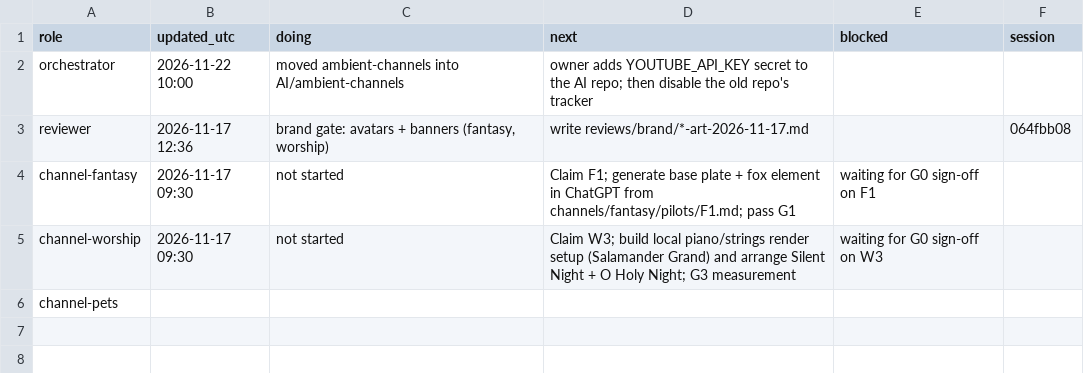
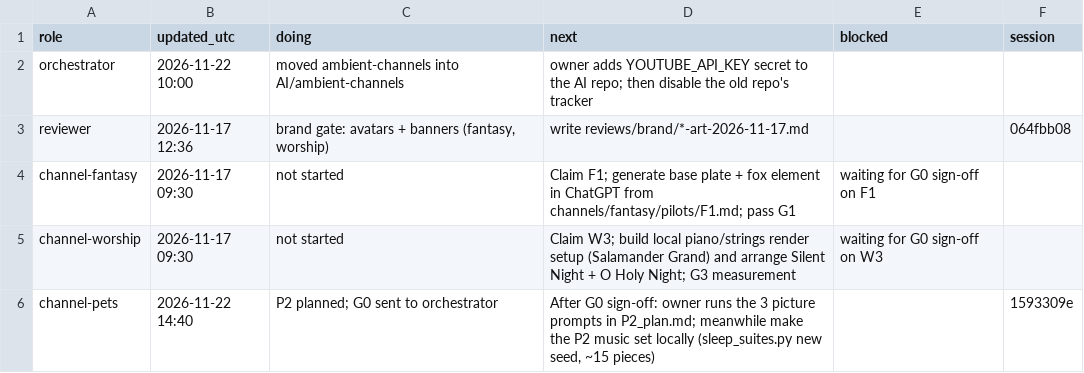
Before and after one commit to ashish91aggarwal-alt/AI, a CSV file: ambient-channels/dashboard/export/sessions.csv, drawn as a sheet.

```diff
--- a/ambient-channels/dashboard/export/sessions.csv
+++ b/ambient-channels/dashboard/export/sessions.csv
@@ -5,2 +5,2 @@ channel-fantasy,2026-11-17 09:30,not started,Claim F1; generate base plate + fox
 channel-worship,2026-11-17 09:30,not started,Claim W3; build local piano/strings render setup (Salamander Grand) and arrange Silent Night + O Holy Night; G3 measurement,waiting for G0 sign-off on W3,
-channel-pets,,,,,
+channel-pets,2026-11-22 14:40,P2 planned; G0 sent to orchestrator,"After G0 sign-off: owner runs the 3 picture prompts in P2_plan.md; meanwhile make the P2 music set locally (sleep_suites.py new seed, ~15 pieces)",,1593309e
```
Also changed, not shown: ambient-channels/dashboard/export/board.csv, 2 other files.
